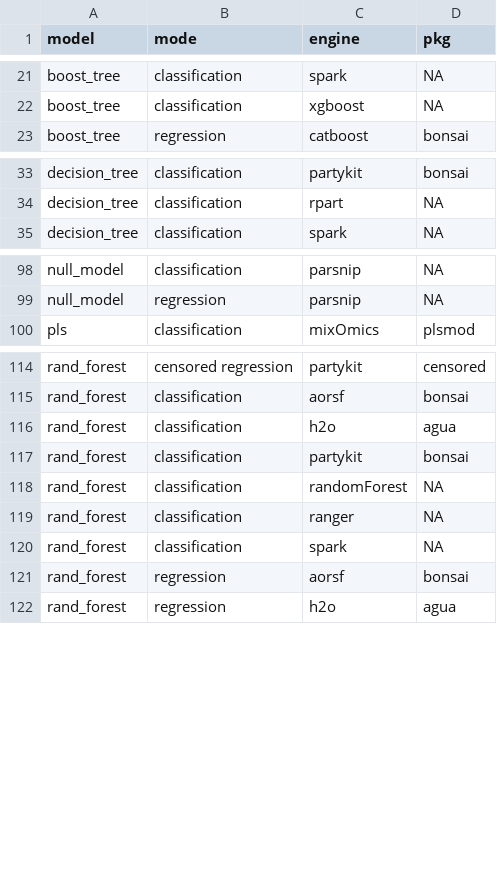
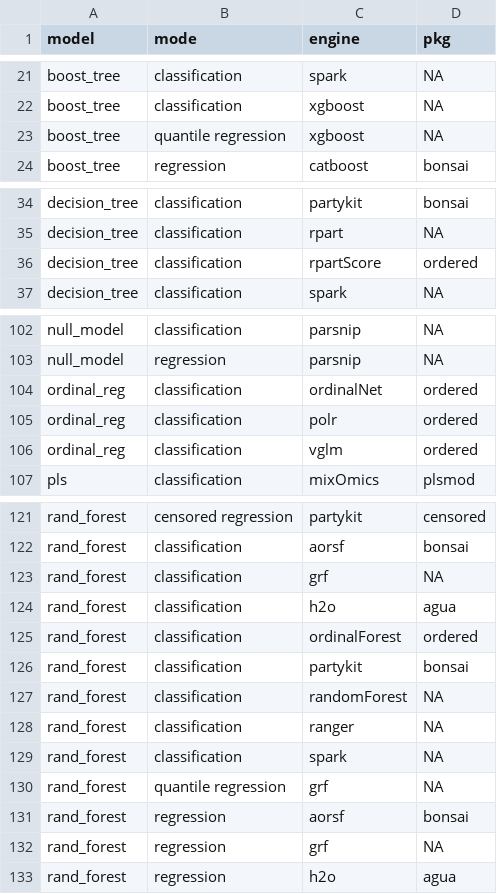
Before and after one commit to tidymodels/parsnip, a TSV file: inst/models.tsv, drawn as a sheet; only a part is shown, gaps mark what is left out; the diff covers the shown part only.

```diff
--- a/inst/models.tsv
+++ b/inst/models.tsv
@@ -22,2 +22,3 @@
 "boost_tree"	"classification"	"xgboost"	NA
+"boost_tree"	"quantile regression"	"xgboost"	NA
 "boost_tree"	"regression"	"catboost"	"bonsai"
@@ -34,2 +35,3 @@
 "decision_tree"	"classification"	"rpart"	NA
+"decision_tree"	"classification"	"rpartScore"	"ordered"
 "decision_tree"	"classification"	"spark"	NA
@@ -99,2 +103,5 @@
 "null_model"	"regression"	"parsnip"	NA
+"ordinal_reg"	"classification"	"ordinalNet"	"ordered"
+"ordinal_reg"	"classification"	"polr"	"ordered"
+"ordinal_reg"	"classification"	"vglm"	"ordered"
 "pls"	"classification"	"mixOmics"	"plsmod"
@@ -115,3 +122,5 @@
 "rand_forest"	"classification"	"aorsf"	"bonsai"
+"rand_forest"	"classification"	"grf"	NA
 "rand_forest"	"classification"	"h2o"	"agua"
+"rand_forest"	"classification"	"ordinalForest"	"ordered"
 "rand_forest"	"classification"	"partykit"	"bonsai"
@@ -120,3 +129,5 @@
 "rand_forest"	"classification"	"spark"	NA
+"rand_forest"	"quantile regression"	"grf"	NA
 "rand_forest"	"regression"	"aorsf"	"bonsai"
+"rand_forest"	"regression"	"grf"	NA
 "rand_forest"	"regression"	"h2o"	"agua"
```
Also changed, not shown: 2 added rows elsewhere in this file, 6 other files.
